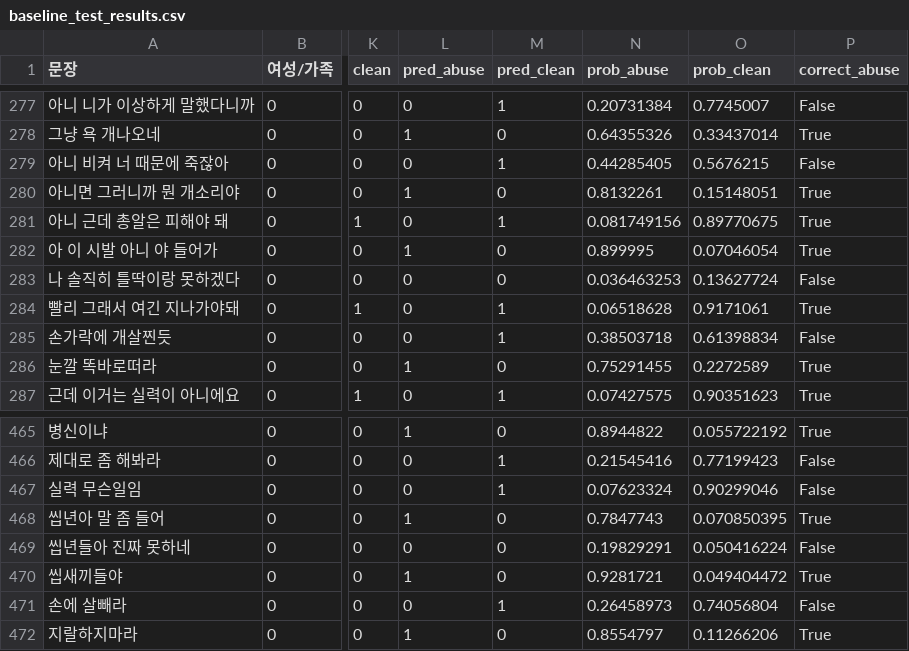
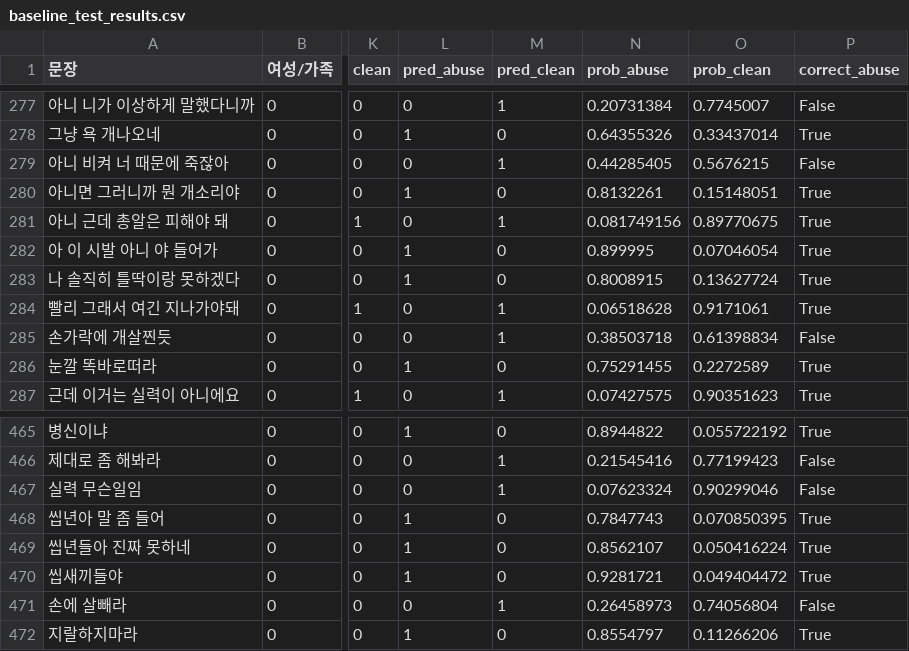
Before and after one commit to SSAFY14-D105/echoforest, a CSV file: 2_Baseline_Test/baseline_test_results.csv, drawn as a sheet; only a part is shown, gaps mark what is left out; the diff covers the shown part only; the diff names each change by its address in the sheet, - before the commit and + after, or states it on an @@ line.

```diff
--- a/2_Baseline_Test/baseline_test_results.csv
+++ b/2_Baseline_Test/baseline_test_results.csv
-L283 (pred_abuse): 0
+L283 (pred_abuse): 1
-N283 (prob_abuse): 0.036463253
+N283 (prob_abuse): 0.8008915
-P283 (correct_abuse): False
+P283 (correct_abuse): True
-L469 (pred_abuse): 0
+L469 (pred_abuse): 1
-N469 (prob_abuse): 0.19829291
+N469 (prob_abuse): 0.8562107
-P469 (correct_abuse): False
+P469 (correct_abuse): True
```
Also changed, not shown: 15 edited cells elsewhere in this file, 28 other files.
